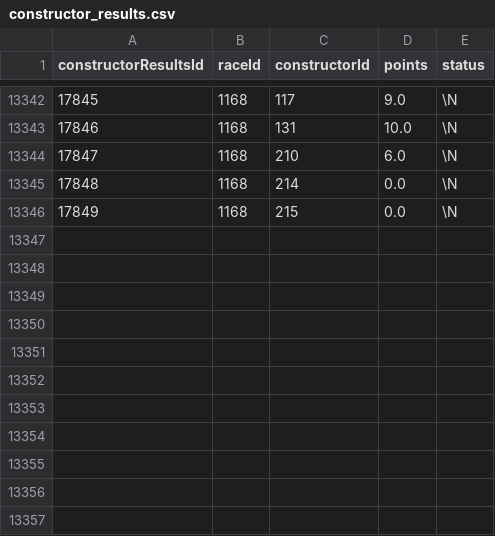
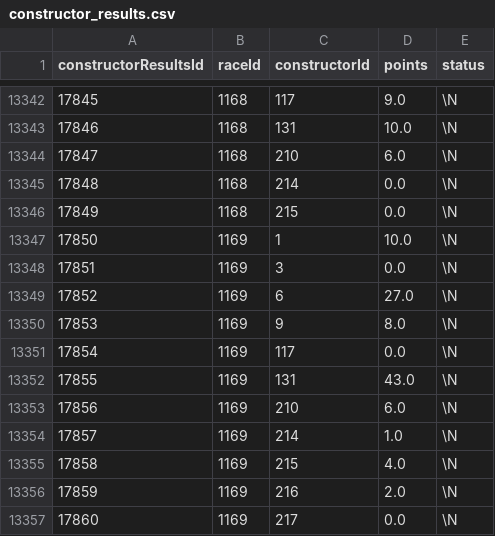
Before and after one commit to forest2087/f1_fantasy_model, a CSV file: f1db_csv/constructor_results.csv, drawn as a sheet; only a part is shown, gaps mark what is left out.

```diff
--- a/f1db_csv/constructor_results.csv
+++ b/f1db_csv/constructor_results.csv
@@ -13346 +13346,12 @@ constructorResultsId,raceId,constructorId,points,status
 17849,1168,215,0.0,\N
+17850,1169,1,10.0,\N
+17851,1169,3,0.0,\N
+17852,1169,6,27.0,\N
+17853,1169,9,8.0,\N
+17854,1169,117,0.0,\N
+17855,1169,131,43.0,\N
+17856,1169,210,6.0,\N
+17857,1169,214,1.0,\N
+17858,1169,215,4.0,\N
+17859,1169,216,2.0,\N
+17860,1169,217,0.0,\N
```
Also changed, not shown: f1db_csv/constructor_standings.csv, f1db_csv/constructors.csv, 10 other files.
